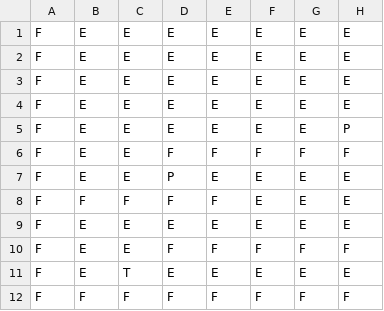
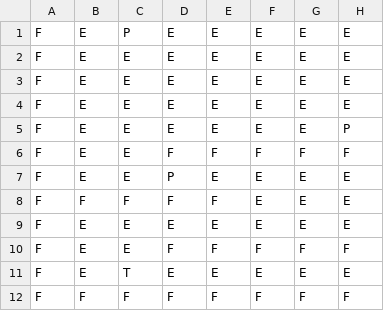
Before and after one commit to taomasgonzalez/TP_FINAL, a CSV file: Tp_final/Tp_final/levels/level 1.csv, drawn as a sheet; only a part is shown; the diff names each change by its address in the sheet, - before the commit and + after, or states it on an @@ line.

```diff
--- a/Tp_final/Tp_final/levels/level 1.csv
+++ b/Tp_final/Tp_final/levels/level 1.csv
-C1: E
+C1: P
```
Also changed, not shown: 6 other files.
